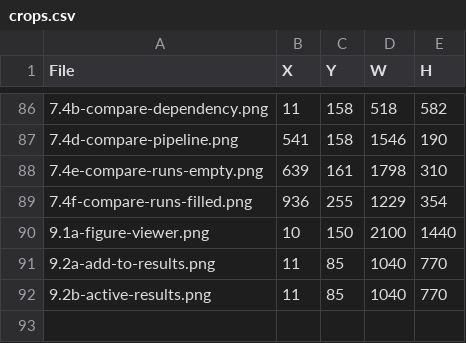
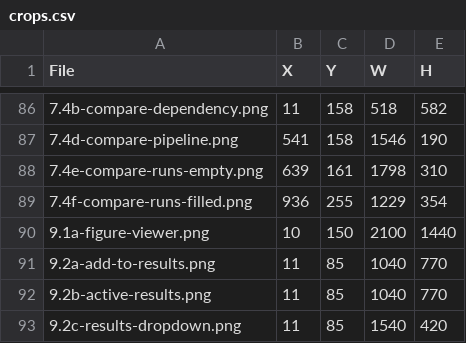
Before and after one commit to bsleeter/lucasCore, a CSV file: docs/guide/crops.csv, drawn as a sheet; only a part is shown, gaps mark what is left out.

```diff
--- a/docs/guide/crops.csv
+++ b/docs/guide/crops.csv
@@ -92 +92,2 @@ File,X,Y,W,H
 9.2b-active-results.png,11,85,1040,770
+9.2c-results-dropdown.png,11,85,1540,420
```
Also changed, not shown: docs/guide/annotations.csv, 1 other file.
